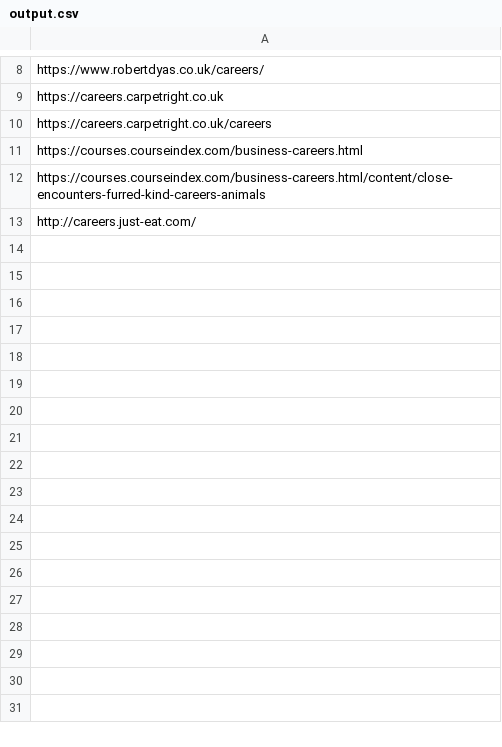
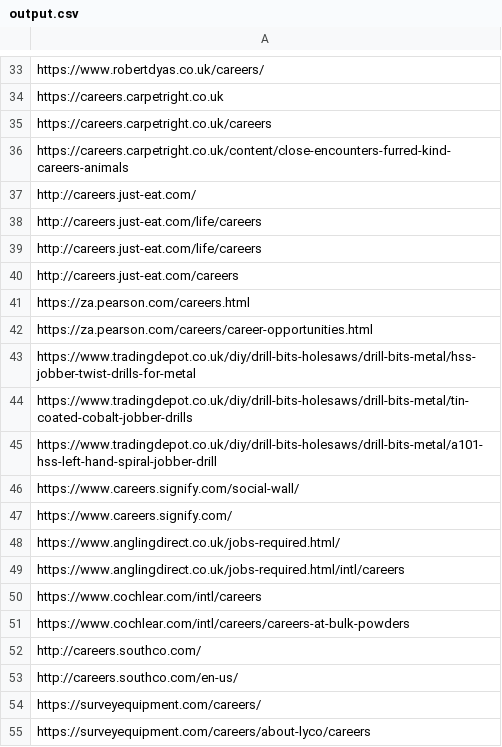
Before and after one commit to DimaAntoniuk/URLparser, a CSV file: output.csv, drawn as a sheet; only a part is shown, gaps mark what is left out; the diff covers the shown part only.

Commit message:
v2.0 changed regex and made it possible to process the html code written in one line

```diff
--- a/output.csv
+++ b/output.csv
@@ -10,4 +35,21 @@ https://careers.carpetright.co.uk
 https://careers.carpetright.co.uk/careers
-https://courses.courseindex.com/business-careers.html
-https://courses.courseindex.com/business-careers.html/content/close-encounters-furred-kind-careers-animals
+https://careers.carpetright.co.uk/content/close-encounters-furred-kind-careers-animals
 http://careers.just-eat.com/
+http://careers.just-eat.com/life/careers
+http://careers.just-eat.com/life/careers
+http://careers.just-eat.com/careers
+https://za.pearson.com/careers.html
+https://za.pearson.com/careers/career-opportunities.html
+https://www.tradingdepot.co.uk/diy/drill-bits-holesaws/drill-bits-metal/hss-jobber-twist-drills-for-metal
+https://www.tradingdepot.co.uk/diy/drill-bits-holesaws/drill-bits-metal/tin-coated-cobalt-jobber-drills
+https://www.tradingdepot.co.uk/diy/drill-bits-holesaws/drill-bits-metal/a101-hss-left-hand-spiral-jobber-drill
+https://www.careers.signify.com/social-wall/
+https://www.careers.signify.com/
+https://www.anglingdirect.co.uk/jobs-required.html/
+https://www.anglingdirect.co.uk/jobs-required.html/intl/careers
+https://www.cochlear.com/intl/careers
+https://www.cochlear.com/intl/careers/careers-at-bulk-powders
+http://careers.southco.com/
+http://careers.southco.com/en-us/
+https://surveyequipment.com/careers/
+https://surveyequipment.com/careers/about-lyco/careers
```
Also changed, not shown: 69 added rows, 1 removed row and 1 edited cell elsewhere in this file, 2 other files.
